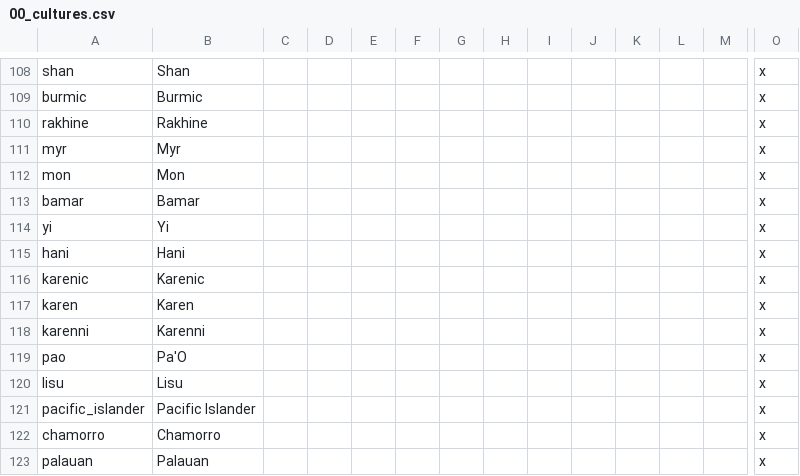
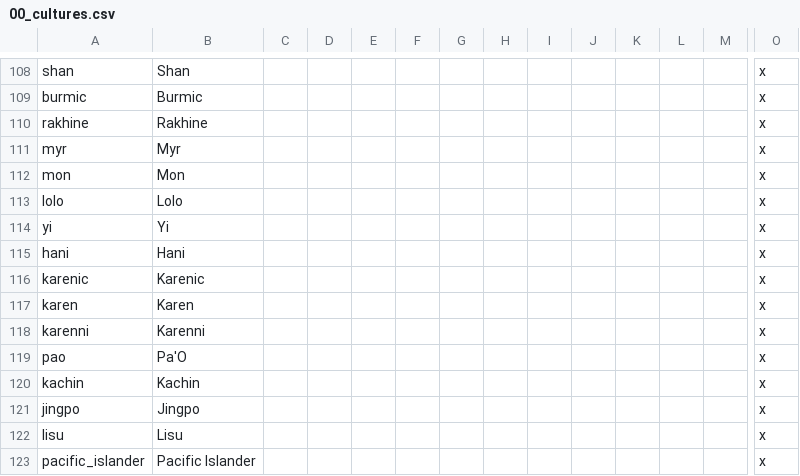
Before and after one commit to derdang/posttoyo, a CSV file: After the End Orientalis/localisation/00_cultures.csv, drawn as a sheet; only a part is shown, gaps mark what is left out; the shorter side is filled out with more unchanged rows; removed rows and columns are numbered as before the commit, all else as after; rows hold the shown columns only; the diff names each change by its address in the sheet, - before the commit and + after, or states it on an @@ line.

```diff
--- a/After the End Orientalis/localisation/00_cultures.csv
+++ b/After the End Orientalis/localisation/00_cultures.csv
-row 113: bamar | Bamar |  |  |  |  |  |  |  |  |  |  |  | x
+row 113: lolo | Lolo |  |  |  |  |  |  |  |  |  |  |  | x
+row 120: kachin | Kachin |  |  |  |  |  |  |  |  |  |  |  | x
+row 121: jingpo | Jingpo |  |  |  |  |  |  |  |  |  |  |  | x
```
Also changed, not shown: 4 other files.
